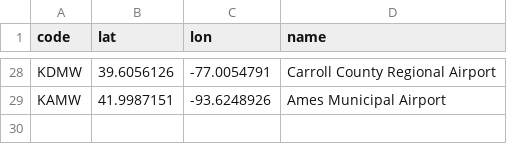
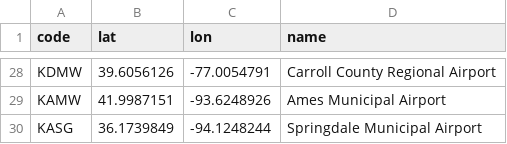
Before and after one commit to Skordio/ITS-scripts, a CSV file: programs/lib_tz_ez/user_airports.csv, drawn as a sheet; only a part is shown, gaps mark what is left out; the diff names each change by its address in the sheet, - before the commit and + after, or states it on an @@ line.

Commit message:
add airport

```diff
--- a/programs/lib_tz_ez/user_airports.csv
+++ b/programs/lib_tz_ez/user_airports.csv
+row 30: KASG | 36.1739849 | -94.1248244 | Springdale Municipal Airport
```
